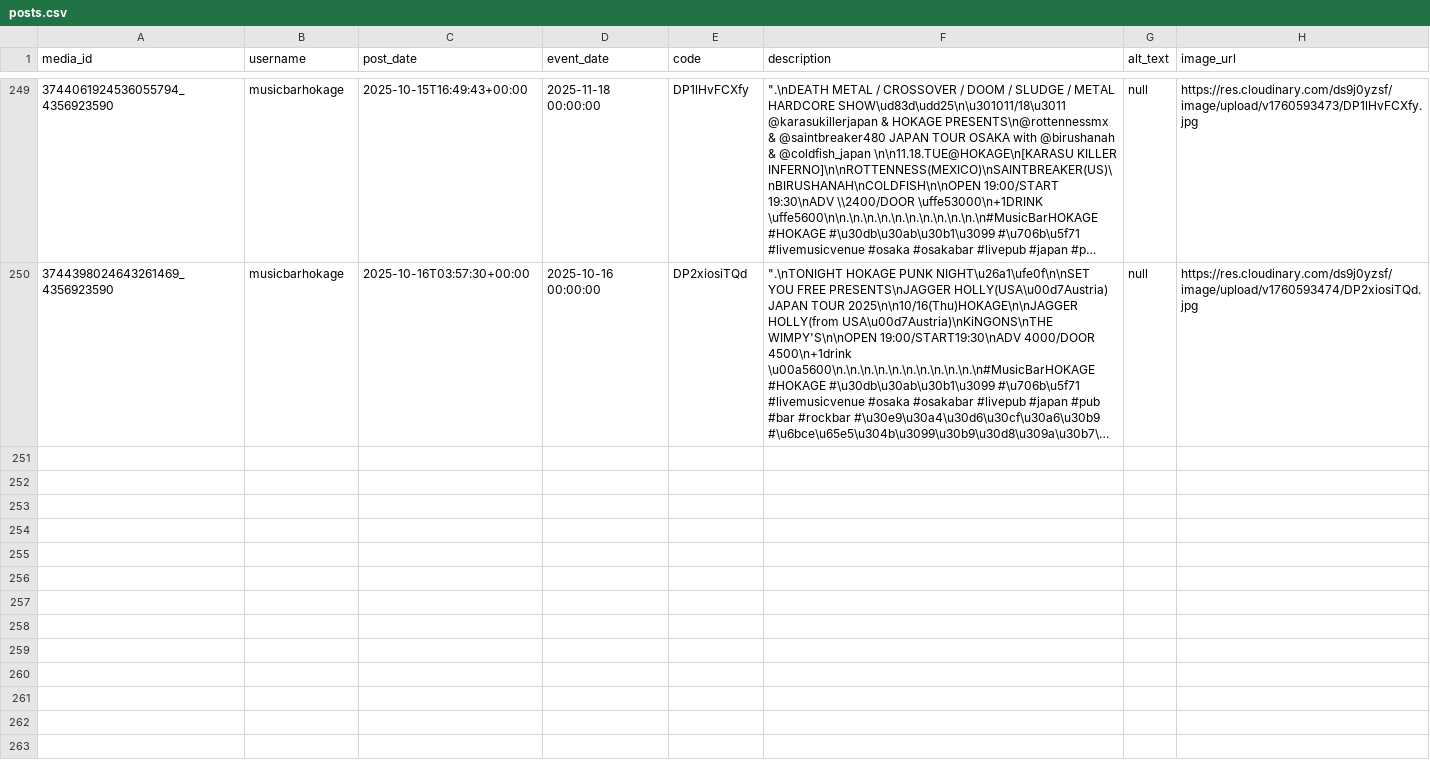
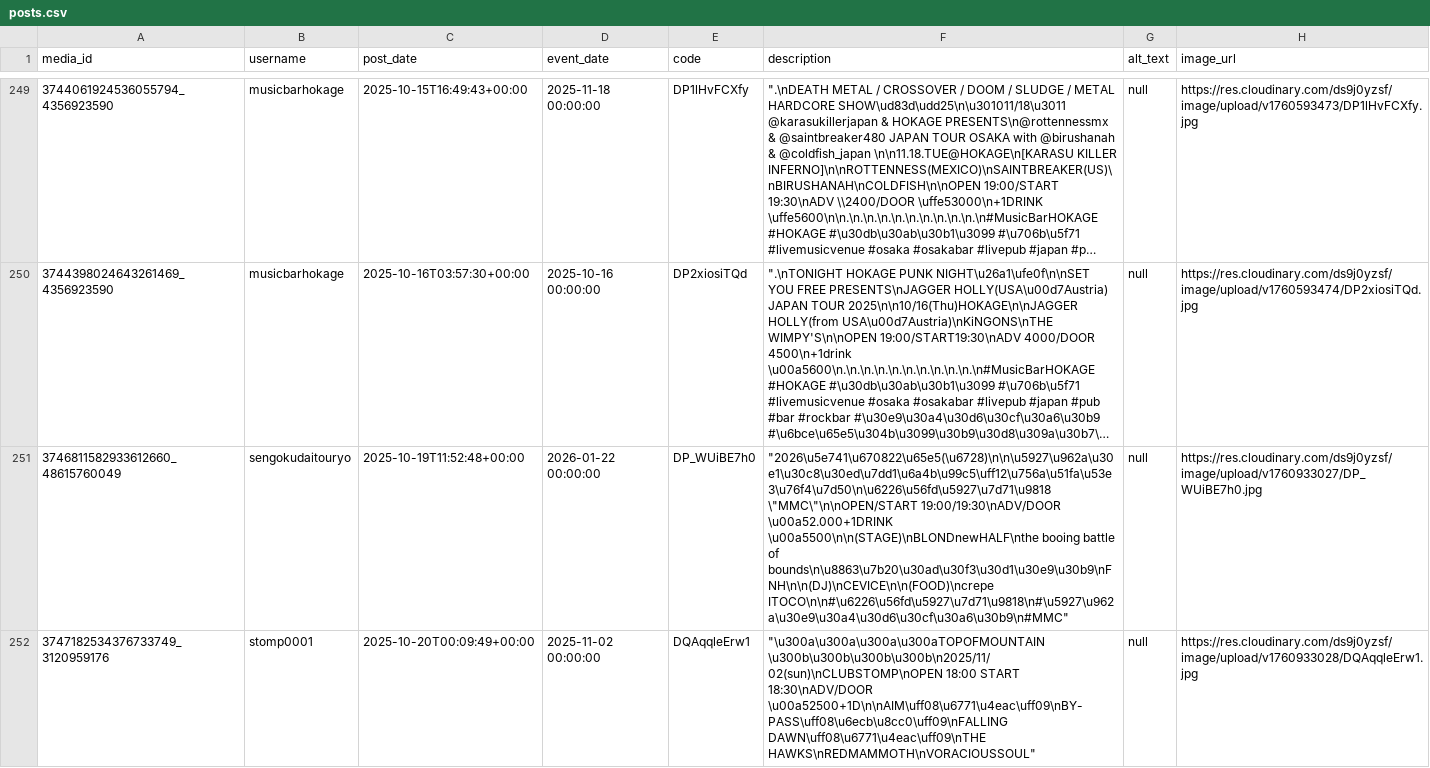
Before and after one commit to rippedflyers/osaka, a CSV file: data/posts.csv, drawn as a sheet; only a part is shown, gaps mark what is left out; long unchanged cells end in …; the diff covers the shown part only; the diff names each change by its address in the sheet, - before the commit and + after, or states it on an @@ line.

Commit message:
Add Posts (Auto)

```diff
--- a/data/posts.csv
+++ b/data/posts.csv
+row 251: 3746811582933612660_48615760049 | sengokudaitouryo | 2025-10-19T11:52:48+00:00 | 2026-01-22 00:00:00 | DP_WUiBE7h0 | "2026\u5e741\u670822\u65e5(\u6728)\n\n\u5927\u962a\u30e1\u30c8\u30ed\u7dd1\u6a4b\u99c5\uff12\u756a\u51fa\u53e3\u76f4\u7d50\n\u6226\u56fd\u5927\u7d71\u9818 \"MMC\"\n\nOPEN/START 19:00/19:30\nADV/DOOR \u00a52.000+1DRINK \u00a5500\n\n(STAGE)\nBLONDnewHALF\nthe booing battle of bounds\n\u8863\u7b20\u30ad\u30f3\u30d1\u30e9\u30b9\nFNH\n\n(DJ)\nCEVICE\n\n(FOOD)\ncrepe ITOCO\n\n#\u6226\u56fd\u5927\u7d71\u9818\n#\u5927\u962a\u30e9\u30a4\u30d6\u30cf\u30a6\u30b9\n#MMC" | null | https://res.cloudinary.com/ds9j0yzsf/image/upload/v1760933027/DP_WUiBE7h0.jpg
+row 252: 3747182534376733749_3120959176 | stomp0001 | 2025-10-20T00:09:49+00:00 | 2025-11-02 00:00:00 | DQAqqleErw1 | "\u300a\u300a\u300a\u300aTOPOFMOUNTAIN \u300b\u300b\u300b\u300b\n2025/11/02(sun)\nCLUBSTOMP\nOPEN 18:00 START 18:30\nADV/DOOR \u00a52500+1D\n\nAIM\uff08\u6771\u4eac\uff09\nBY-PASS\uff08\u6ecb\u8cc0\uff09\nFALLING DAWN\uff08\u6771\u4eac\uff09\nTHE HAWKS\nREDMAMMOTH\nVORACIOUSSOUL" | null | https://res.cloudinary.com/ds9j0yzsf/image/upload/v1760933028/DQAqqleErw1.jpg
```
Also changed, not shown: 4 added rows elsewhere in this file, 7 other files.
